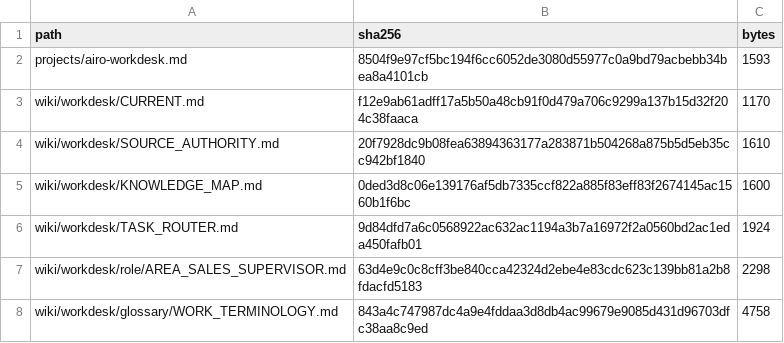
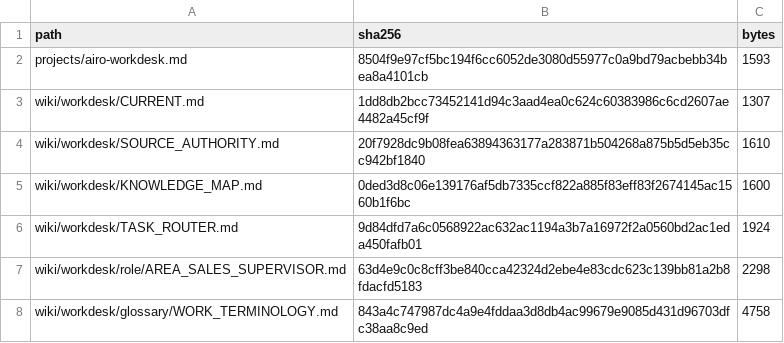
Before and after one commit to progamer6918/airo-second-brain, a TSV file: wiki/workdesk/boot/WORKDESK_BOOT_MANIFEST.tsv, drawn as a sheet.

Commit message:
test(workdesk): verify M4 human and AI transferability

```diff
--- a/wiki/workdesk/boot/WORKDESK_BOOT_MANIFEST.tsv
+++ b/wiki/workdesk/boot/WORKDESK_BOOT_MANIFEST.tsv
@@ -2,3 +2,3 @@ path	sha256	bytes
 projects/airo-workdesk.md	8504f9e97cf5bc194f6cc6052de3080d55977c0a9bd79acbebb34bea8a4101cb	1593
-wiki/workdesk/CURRENT.md	f12e9ab61adff17a5b50a48cb91f0d479a706c9299a137b15d32f204c38faaca	1170
+wiki/workdesk/CURRENT.md	1dd8db2bcc73452141d94c3aad4ea0c624c60383986c6cd2607ae4482a45cf9f	1307
 wiki/workdesk/SOURCE_AUTHORITY.md	20f7928dc9b08fea63894363177a283871b504268a875b5d5eb35cc942bf1840	1610
```
Also changed, not shown: 4 other files.
